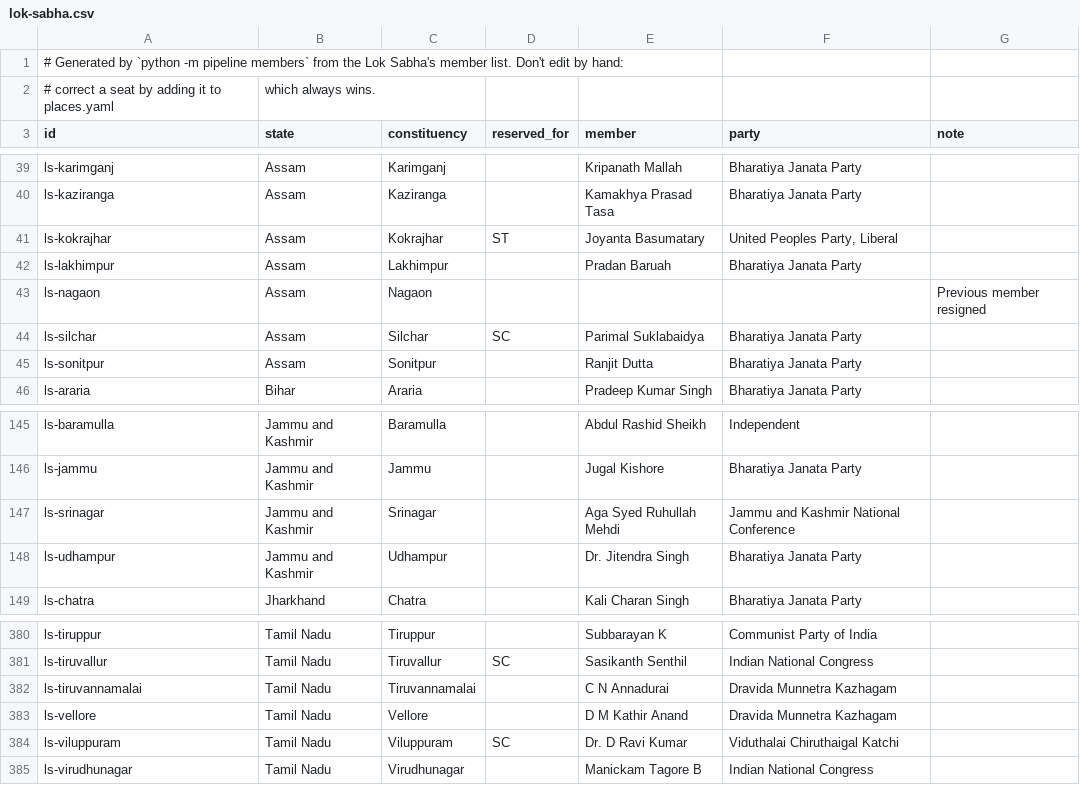
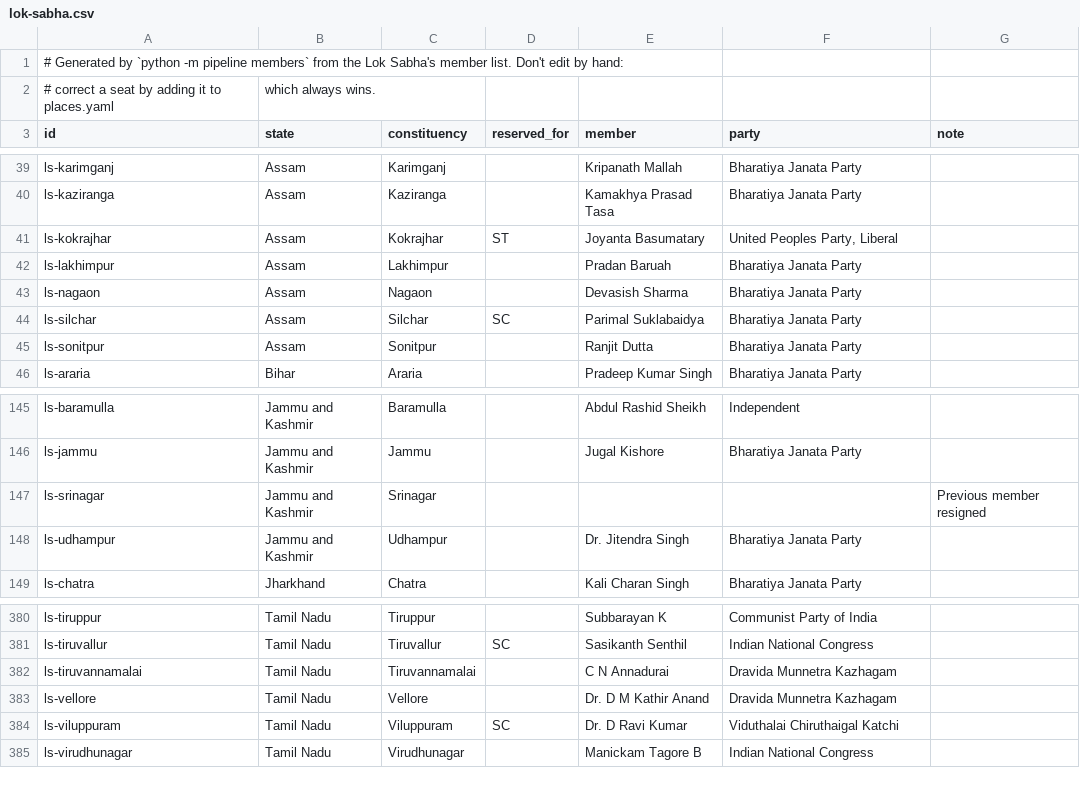
Before and after one commit to whatalshifa/civiclens, a CSV file: backend/app/data/generated/lok-sabha.csv, drawn as a sheet; only a part is shown, gaps mark what is left out; the diff names each change by its address in the sheet, - before the commit and + after, or states it on an @@ line.

```diff
--- a/backend/app/data/generated/lok-sabha.csv
+++ b/backend/app/data/generated/lok-sabha.csv
-E43 (member): (empty)
+E43 (member): Devasish Sharma
-F43 (party): (empty)
+F43 (party): Bharatiya Janata Party
-G43 (note): Previous member resigned
+G43 (note): (empty)
-E147 (member): Aga Syed Ruhullah Mehdi
+E147 (member): (empty)
-F147 (party): Jammu and Kashmir National Conference
+F147 (party): (empty)
-G147 (note): (empty)
+G147 (note): Previous member resigned
-E383 (member): D M Kathir Anand
+E383 (member): Dr. D M Kathir Anand
```
Also changed, not shown: backend/app/data/generated/lok-sabha-record.csv, 2 other files.
